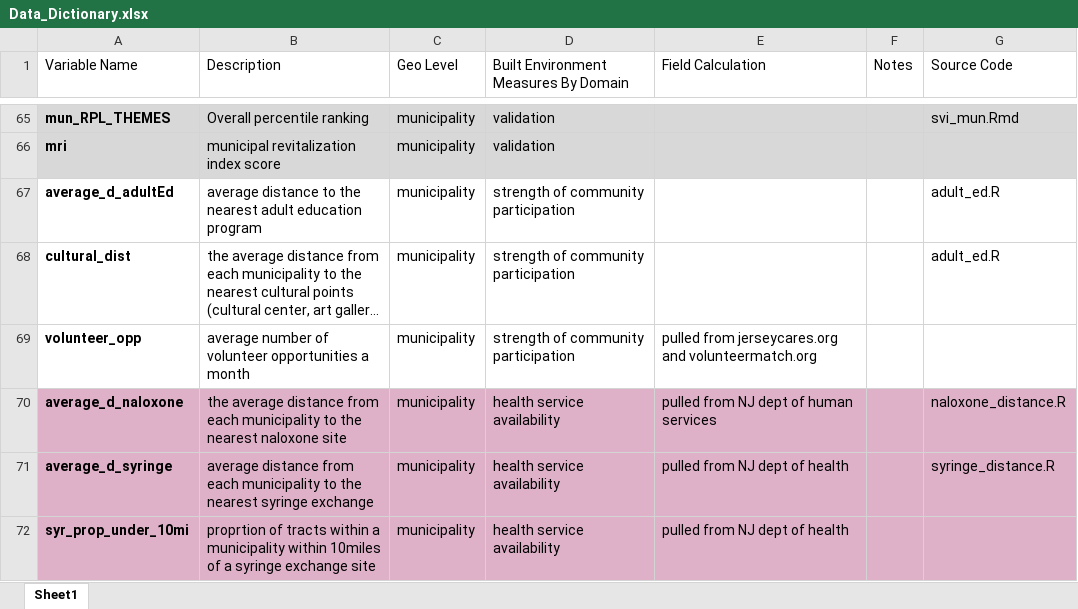
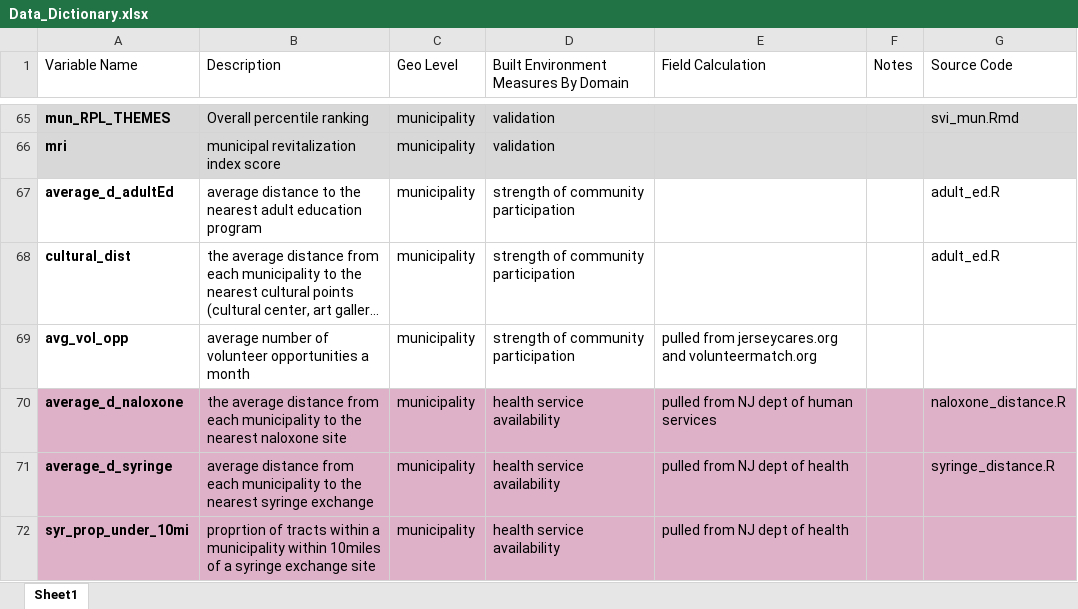
Before and after one commit to healthyregions/NJ-opioidenv, an Excel workbook: Data_Dictionary.xlsx, sheet Sheet1, drawn as a sheet; only a part is shown, gaps mark what is left out; long unchanged cells end in …; values as stored, in another font and other column widths than the file's, no borders; the diff names each change by its address in the sheet, - before the commit and + after, or states it on an @@ line.

Commit message:
Update Data_Dictionary.xlsx

```diff
--- a/Data_Dictionary.xlsx (sheet Sheet1)
+++ b/Data_Dictionary.xlsx (sheet Sheet1)
-A69 (Variable Name): volunteer_opp
+A69 (Variable Name): avg_vol_opp
```
